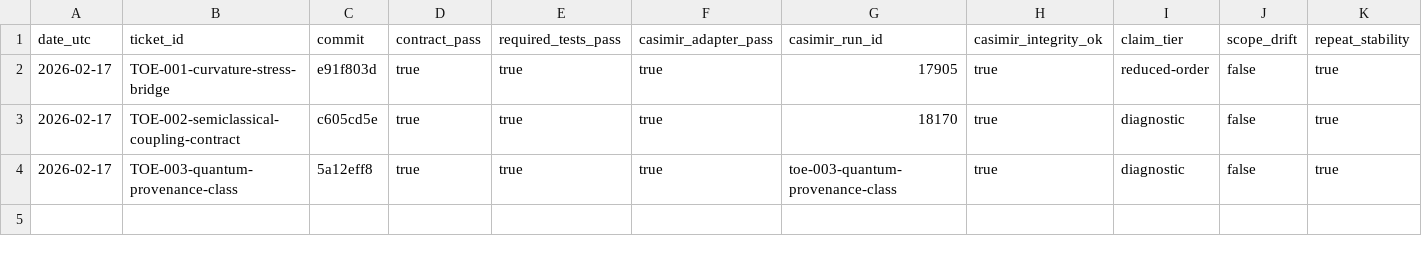
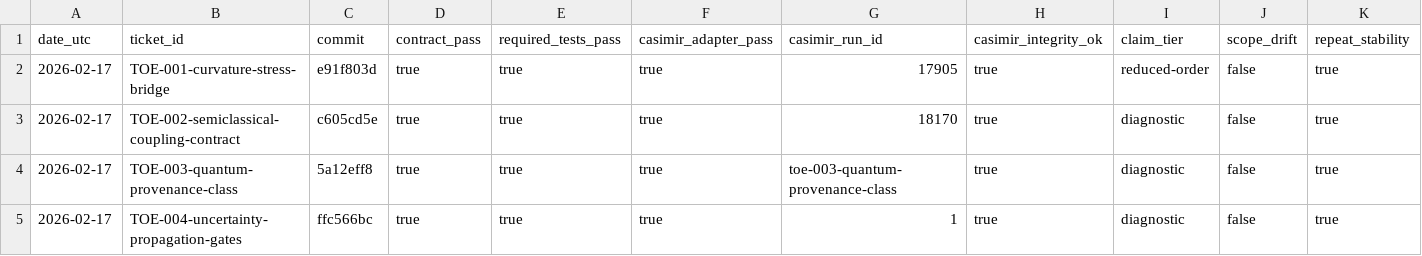
Before and after one commit to pestypig/casimirbot-, a CSV file: docs/audits/toe-scaling-scorecard.csv, drawn as a sheet; only a part is shown; rows hold the shown columns only; the diff names each change by its address in the sheet, - before the commit and + after, or states it on an @@ line.

Commit message:
docs(audits): count TOE-004 in progress and scorecard

```diff
--- a/docs/audits/toe-scaling-scorecard.csv
+++ b/docs/audits/toe-scaling-scorecard.csv
+row 5: 2026-02-17 | TOE-004-uncertainty-propagation-gates | ffc566bc | true | true | true | 1 | true | diagnostic | false | true
```
Also changed, not shown: 2 other files.
